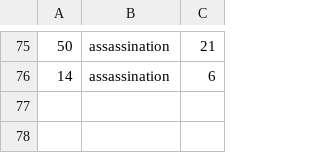
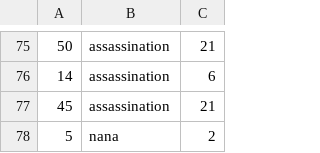
Before and after one commit to wizardofsalem/MangaStockTracker, a CSV file: bought.csv, drawn as a sheet; only a part is shown, gaps mark what is left out; the diff names each change by its address in the sheet, - before the commit and + after, or states it on an @@ line.

```diff
--- a/bought.csv
+++ b/bought.csv
+row 77: 45 | assassination | 21
+row 78: 5 | nana | 2
```
Also changed, not shown: sold.csv, 1 other file.
